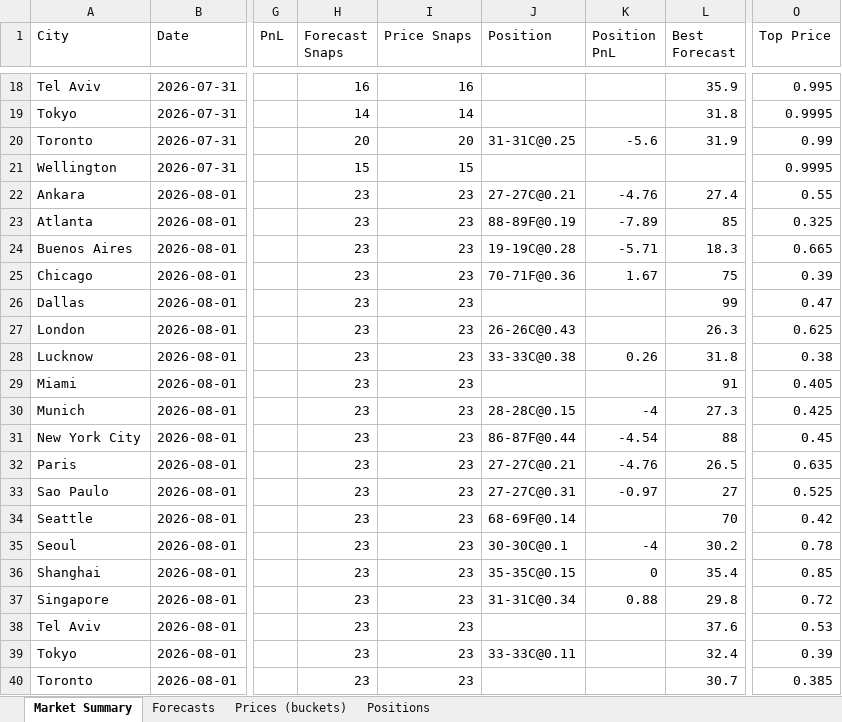
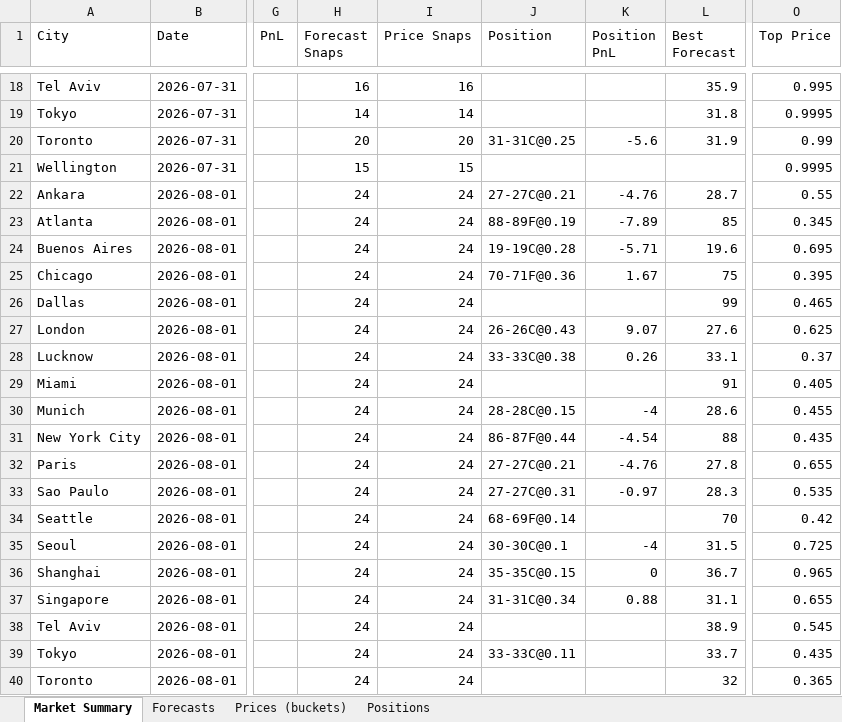
Before and after one commit to my6699/weatherbot-collector, an Excel workbook: data/weatherbot_data.xlsx, sheet Market Summary, drawn as a sheet; only a part is shown, gaps mark what is left out; values as stored, in another font and other column widths than the file's, no borders; the diff covers the shown part only; the diff names each change by its address in the sheet, - before the commit and + after, or states it on an @@ line.

Commit message:
feat: calibrate forecast errors and fix bucket probability (backtest-ready)
- fix bucketProb: range buckets now use CDF mass instead of 1/0 (was overestimating win prob -> losing bets)
- add ECMWF bias correction (+1.34C / +1.0F) from 20 settled markets
- recalibrate sigma defaults: SIGMA_F 1.7, SIGMA_C 2.3 (RMSE-based)
- scale sigma with forecast horizon (less reliable further out)
- add scripts/analyze-calibration.ts (per-source MAE/RMSE/bias tool)

```diff
--- a/data/weatherbot_data.xlsx (sheet Market Summary)
+++ b/data/weatherbot_data.xlsx (sheet Market Summary)
-H22:H40 (Forecast Snaps): 23
+H22:H40 (Forecast Snaps): 24
-I22:I40 (Price Snaps): 23
+I22:I40 (Price Snaps): 24
-L22 (Best Forecast): 27.4
+L22 (Best Forecast): 28.7
-O23 (Top Price): 0.325
+O23 (Top Price): 0.345
-L24 (Best Forecast): 18.3
+L24 (Best Forecast): 19.6
-O24 (Top Price): 0.665
+O24 (Top Price): 0.695
-O25 (Top Price): 0.39
+O25 (Top Price): 0.395
-O26 (Top Price): 0.47
+O26 (Top Price): 0.465
-K27 (Position PnL): (empty)
+K27 (Position PnL): 9.07
-L27 (Best Forecast): 26.3
+L27 (Best Forecast): 27.6
-L28 (Best Forecast): 31.8
+L28 (Best Forecast): 33.1
-O28 (Top Price): 0.38
+O28 (Top Price): 0.37
-L30 (Best Forecast): 27.3
+L30 (Best Forecast): 28.6
-O30 (Top Price): 0.425
+O30 (Top Price): 0.455
-O31 (Top Price): 0.45
+O31 (Top Price): 0.435
-L32 (Best Forecast): 26.5
+L32 (Best Forecast): 27.8
-O32 (Top Price): 0.635
+O32 (Top Price): 0.655
-L33 (Best Forecast): 27
+L33 (Best Forecast): 28.3
-O33 (Top Price): 0.525
+O33 (Top Price): 0.535
-L35 (Best Forecast): 30.2
+L35 (Best Forecast): 31.5
-O35 (Top Price): 0.78
+O35 (Top Price): 0.725
-L36 (Best Forecast): 35.4
+L36 (Best Forecast): 36.7
-O36 (Top Price): 0.85
+O36 (Top Price): 0.965
-L37 (Best Forecast): 29.8
+L37 (Best Forecast): 31.1
-O37 (Top Price): 0.72
+O37 (Top Price): 0.655
-L38 (Best Forecast): 37.6
+L38 (Best Forecast): 38.9
-O38 (Top Price): 0.53
+O38 (Top Price): 0.545
-L39 (Best Forecast): 32.4
+L39 (Best Forecast): 33.7
-O39 (Top Price): 0.39
+O39 (Top Price): 0.435
-L40 (Best Forecast): 30.7
+L40 (Best Forecast): 32
-O40 (Top Price): 0.385
+O40 (Top Price): 0.365
```
Also changed, not shown: 10 added rows and 70 edited cells elsewhere in this sheet, sheet Prices (buckets), sheet Forecasts, sheet Positions, 56 other files.
